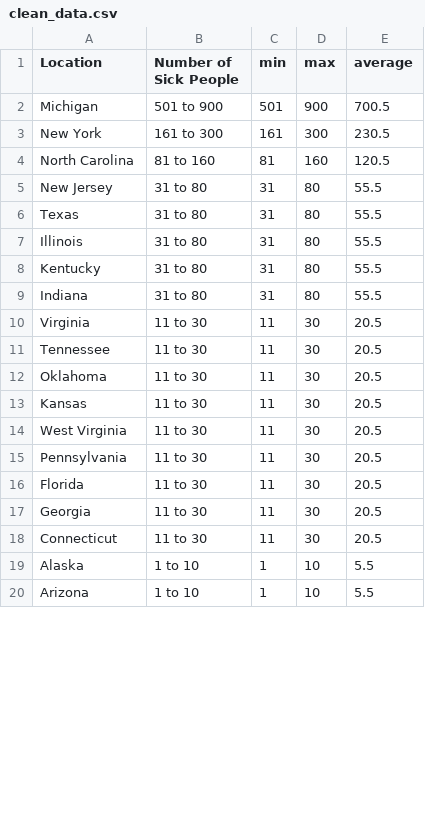
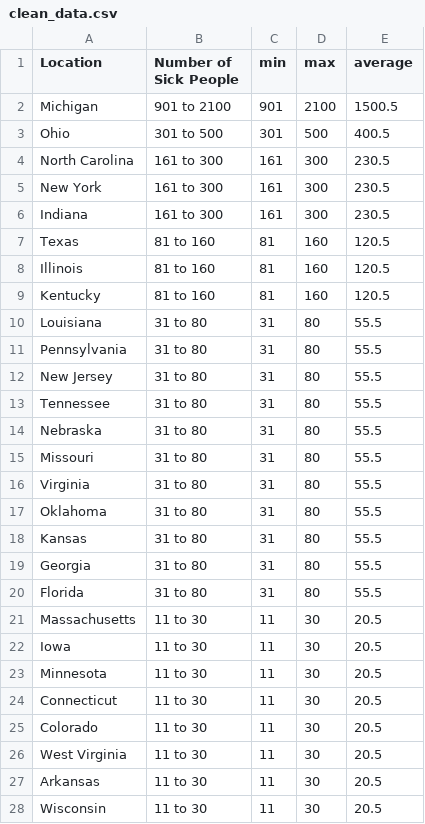
Before and after one commit to kv-hearst/cyclospora-outbreak, a CSV file: data/clean_data.csv, drawn as a sheet; only a part is shown; the shorter side is filled out with more unchanged rows; the diff covers the shown part only.

```diff
--- a/data/clean_data.csv
+++ b/data/clean_data.csv
@@ -1,18 +1,28 @@
 Location,Number of Sick People,min,max,average
-Michigan,501 to 900,501,900,700.5
+Michigan,901 to 2100,901,2100,1500.5
+Ohio,301 to 500,301,500,400.5
+North Carolina,161 to 300,161,300,230.5
 New York,161 to 300,161,300,230.5
-North Carolina,81 to 160,81,160,120.5
+Indiana,161 to 300,161,300,230.5
+Texas,81 to 160,81,160,120.5
+Illinois,81 to 160,81,160,120.5
+Kentucky,81 to 160,81,160,120.5
+Louisiana,31 to 80,31,80,55.5
+Pennsylvania,31 to 80,31,80,55.5
 New Jersey,31 to 80,31,80,55.5
-Texas,31 to 80,31,80,55.5
-Illinois,31 to 80,31,80,55.5
-Kentucky,31 to 80,31,80,55.5
-Indiana,31 to 80,31,80,55.5
-Virginia,11 to 30,11,30,20.5
-Tennessee,11 to 30,11,30,20.5
-Oklahoma,11 to 30,11,30,20.5
-Kansas,11 to 30,11,30,20.5
+Tennessee,31 to 80,31,80,55.5
+Nebraska,31 to 80,31,80,55.5
+Missouri,31 to 80,31,80,55.5
+Virginia,31 to 80,31,80,55.5
+Oklahoma,31 to 80,31,80,55.5
+Kansas,31 to 80,31,80,55.5
+Georgia,31 to 80,31,80,55.5
+Florida,31 to 80,31,80,55.5
+Massachusetts,11 to 30,11,30,20.5
+Iowa,11 to 30,11,30,20.5
+Minnesota,11 to 30,11,30,20.5
+Connecticut,11 to 30,11,30,20.5
+Colorado,11 to 30,11,30,20.5
 West Virginia,11 to 30,11,30,20.5
-Pennsylvania,11 to 30,11,30,20.5
-Florida,11 to 30,11,30,20.5
-Georgia,11 to 30,11,30,20.5
-Connecticut,11 to 30,11,30,20.5
+Arkansas,11 to 30,11,30,20.5
+Wisconsin,11 to 30,11,30,20.5
```
Also changed, not shown: 6 added rows, 9 removed rows, 5 moved rows and 1 edited cell elsewhere in this file, data/clean_data_local.csv, data/data.csv, 2 other files.
